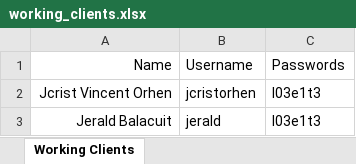
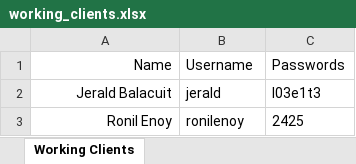
Before and after one commit to jcristorhen/ORHEN-POS-System, an Excel workbook: working_clients.xlsx, sheet Working Clients, drawn as a sheet; values as stored, in another font and other column widths than the file's, no borders; removed rows and columns are numbered as before the commit, all else as after; the diff names each change by its address in the sheet, - before the commit and + after, or states it on an @@ line.

```diff
--- a/working_clients.xlsx (sheet Working Clients)
+++ b/working_clients.xlsx (sheet Working Clients)
-row 2: Jcrist Vincent Orhen | jcristorhen | l03e1t3
+row 3: Ronil Enoy | ronilenoy | 2425
```
Also changed, not shown: buyer_data.xlsx, 5 other files.
